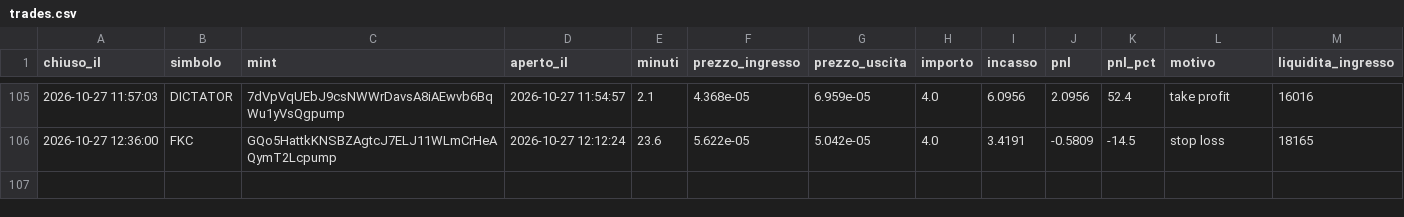
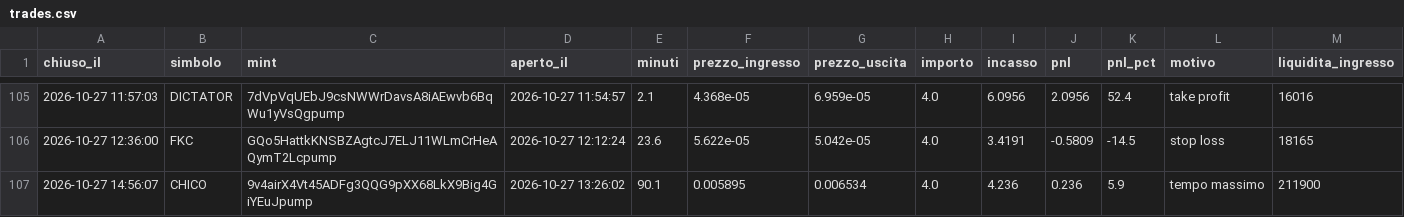
Before and after one commit to rniko1508-ui/Paper-bot, a CSV file: trades.csv, drawn as a sheet; only a part is shown, gaps mark what is left out.

```diff
--- a/trades.csv
+++ b/trades.csv
@@ -106 +106,2 @@ chiuso_il,simbolo,mint,aperto_il,minuti,prezzo_ingresso,prezzo_uscita,importo,in
 2026-10-27 12:36:00,FKC,GQo5HattkKNSBZAgtcJ7ELJ11WLmCrHeAQymT2Lcpump,2026-10-27 12:12:24,23.6,5.622e-05,5.042e-05,4.0,3.4191,-0.5809,-14.5,stop loss,18165
+2026-10-27 14:56:07,CHICO,9v4airX4Vt45ADFg3QQG9pXX68LkX9Big4GiYEuJpump,2026-10-27 13:26:02,90.1,0.005895,0.006534,4.0,4.236,0.236,5.9,tempo massimo,211900
```
Also changed, not shown: observations.csv, 2 other files.
